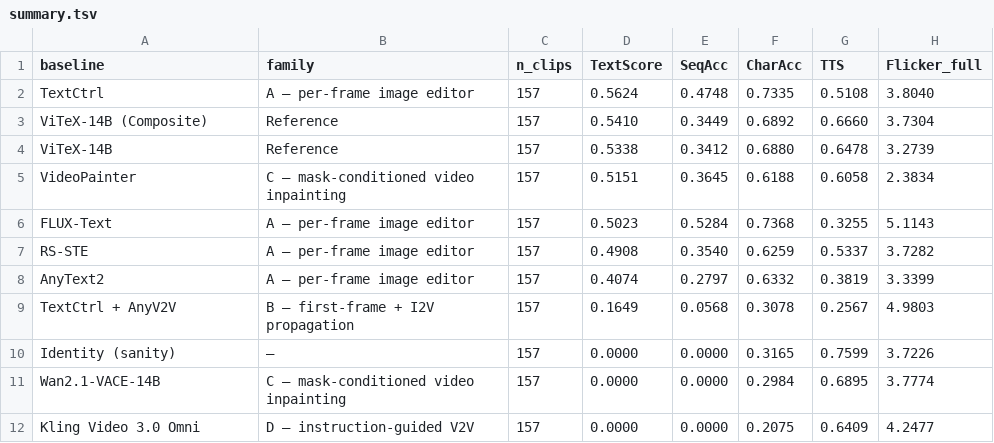
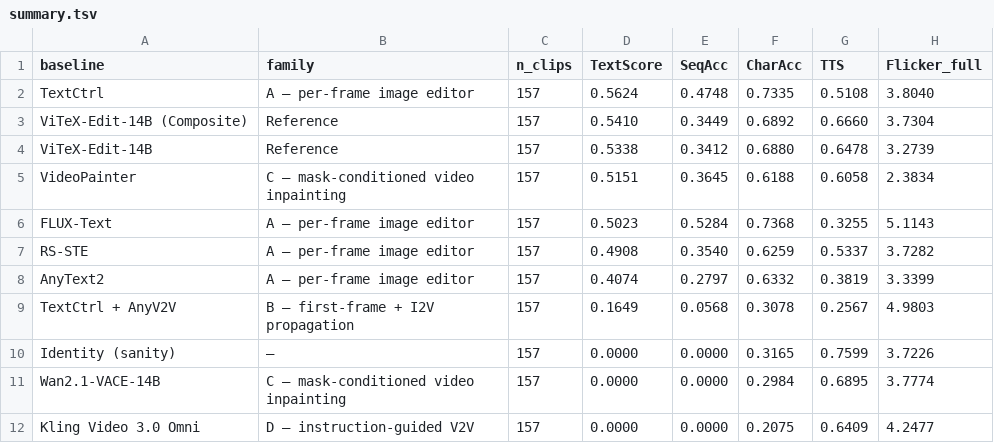
Before and after one commit to taco-group/ViTeX-Bench, a TSV file: results/summary.tsv, drawn as a sheet; only a part is shown; the diff names each change by its address in the sheet, - before the commit and + after, or states it on an @@ line.

Commit message:
Rename displayed reference-model name to ViTeX-Edit-14B
CITATION.cff abstract, docs/BASELINES.md narrative refs, and
build_results.py METHOD_LABEL public labels all use ViTeX-Edit-14B
now. EXTERNAL_REF keys follow the new label. Internal directory keys
on the left of METHOD_LABEL ('ViTeX-14B', 'ViTeX-14B_Corp'), the
ORDER_DEFAULT list in run_benchmark.sh, and the URL pointing back to
the model card are intentionally unchanged so existing prediction
directories and the HF repo URL keep working.

results/eval_all.json + results/summary.tsv + results/leaderboard.jsonl
regenerated from the renamed labels.

```diff
--- a/results/summary.tsv
+++ b/results/summary.tsv
-A3 (baseline): ViTeX-14B (Composite)
+A3 (baseline): ViTeX-Edit-14B (Composite)
-A4 (baseline): ViTeX-14B
+A4 (baseline): ViTeX-Edit-14B
```
Also changed, not shown: 5 other files.
